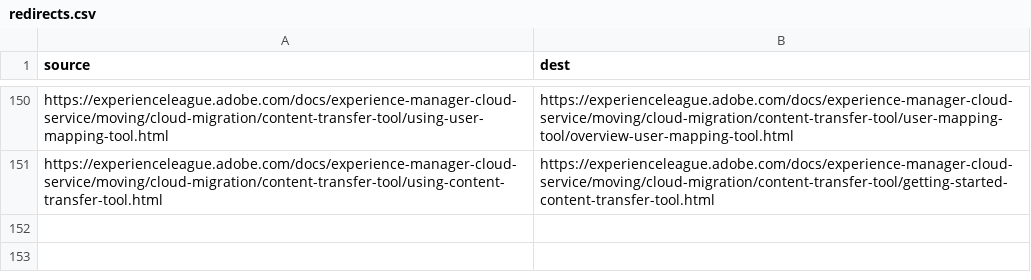
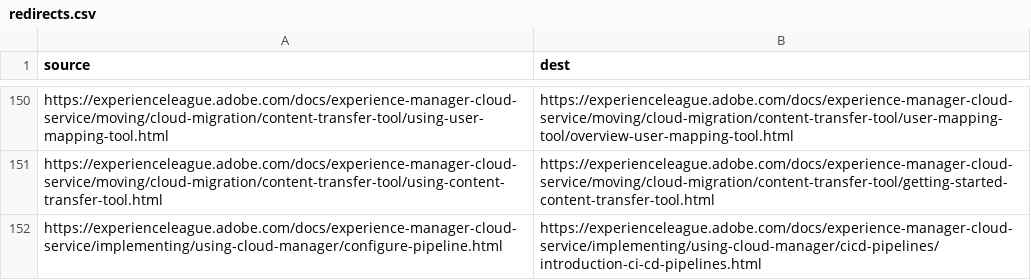
Before and after one commit to AdobeDocs/experience-manager-cloud-service.ko-KR, a CSV file: redirects.csv, drawn as a sheet; only a part is shown, gaps mark what is left out.

Commit message:
Synced non localizable files from repo .

```diff
--- a/redirects.csv
+++ b/redirects.csv
@@ -151 +151,2 @@ https://experienceleague.adobe.com/docs/experience-manager-cloud-service/moving/
 https://experienceleague.adobe.com/docs/experience-manager-cloud-service/moving/cloud-migration/content-transfer-tool/using-content-transfer-tool.html,https://experienceleague.adobe.com/docs/experience-manager-cloud-service/moving/cloud-migration/content-transfer-tool/getting-started-content-transfer-tool.html
+https://experienceleague.adobe.com/docs/experience-manager-cloud-service/implementing/using-cloud-manager/configure-pipeline.html,https://experienceleague.adobe.com/docs/experience-manager-cloud-service/implementing/using-cloud-manager/cicd-pipelines/introduction-ci-cd-pipelines.html
```
